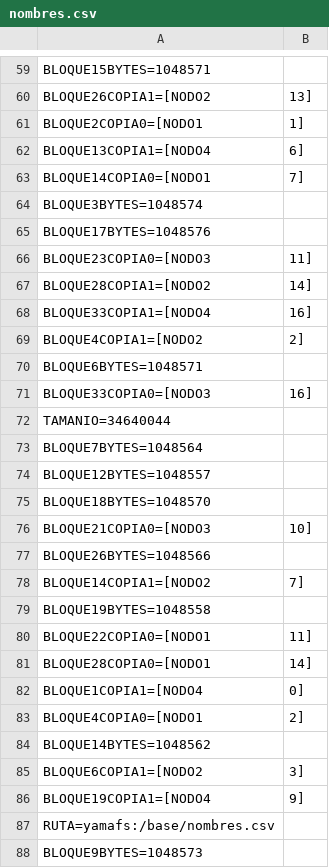
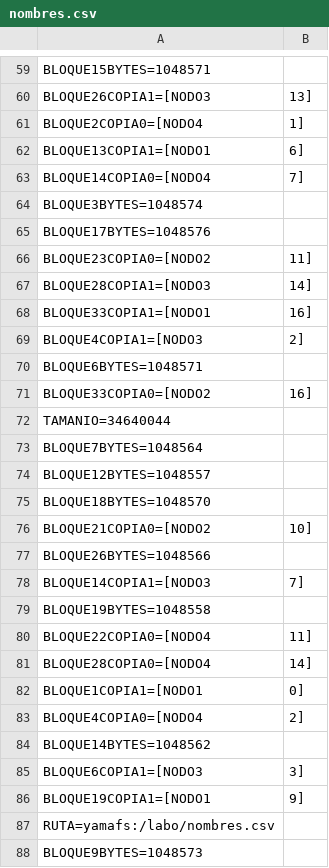
Before and after one commit to Lejaperrone/tp-operativos-, a CSV file: FileSystem/metadata/Archivos/1/nombres.csv, drawn as a sheet; only a part is shown, gaps mark what is left out; the diff covers the shown part only; the diff names each change by its address in the sheet, - before the commit and + after, or states it on an @@ line.

```diff
--- a/FileSystem/metadata/Archivos/1/nombres.csv
+++ b/FileSystem/metadata/Archivos/1/nombres.csv
-A60: BLOQUE26COPIA1=[NODO2
+A60: BLOQUE26COPIA1=[NODO3
-A61: BLOQUE2COPIA0=[NODO1
+A61: BLOQUE2COPIA0=[NODO4
-A62: BLOQUE13COPIA1=[NODO4
+A62: BLOQUE13COPIA1=[NODO1
-A63: BLOQUE14COPIA0=[NODO1
+A63: BLOQUE14COPIA0=[NODO4
-A66: BLOQUE23COPIA0=[NODO3
+A66: BLOQUE23COPIA0=[NODO2
-A67: BLOQUE28COPIA1=[NODO2
+A67: BLOQUE28COPIA1=[NODO3
-A68: BLOQUE33COPIA1=[NODO4
+A68: BLOQUE33COPIA1=[NODO1
-A69: BLOQUE4COPIA1=[NODO2
+A69: BLOQUE4COPIA1=[NODO3
-A71: BLOQUE33COPIA0=[NODO3
+A71: BLOQUE33COPIA0=[NODO2
-A76: BLOQUE21COPIA0=[NODO3
+A76: BLOQUE21COPIA0=[NODO2
-A78: BLOQUE14COPIA1=[NODO2
+A78: BLOQUE14COPIA1=[NODO3
-A80: BLOQUE22COPIA0=[NODO1
+A80: BLOQUE22COPIA0=[NODO4
-A81: BLOQUE28COPIA0=[NODO1
+A81: BLOQUE28COPIA0=[NODO4
-A82: BLOQUE1COPIA1=[NODO4
+A82: BLOQUE1COPIA1=[NODO1
-A83: BLOQUE4COPIA0=[NODO1
+A83: BLOQUE4COPIA0=[NODO4
-A85: BLOQUE6COPIA1=[NODO2
+A85: BLOQUE6COPIA1=[NODO3
-A86: BLOQUE19COPIA1=[NODO4
+A86: BLOQUE19COPIA1=[NODO1
-A87: RUTA=yamafs:/base/nombres.csv
+A87: RUTA=yamafs:/labo/nombres.csv
```
Also changed, not shown: 51 edited cells elsewhere in this file, 6 other files.
